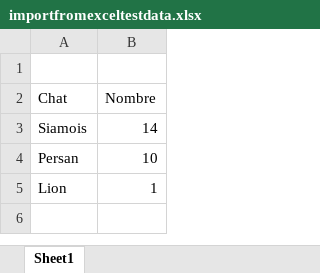
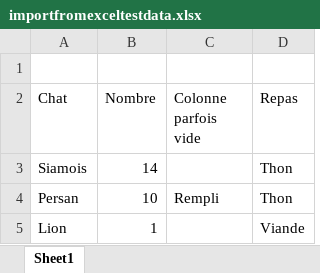
Before and after one commit to arthur-caillaud/waste-reprocessing-tool, an Excel workbook: backend/datamanagement/data/importfromexceltestdata.xlsx, sheet Sheet1, drawn as a sheet; values as stored, in another font and other column widths than the file's, no borders; the diff names each change by its address in the sheet, - before the commit and + after, or states it on an @@ line.

Commit message:
Starting importfromexcel.js script to manage uploading data to MongoDB from Excel

```diff
--- a/backend/datamanagement/data/importfromexceltestdata.xlsx (sheet Sheet1)
+++ b/backend/datamanagement/data/importfromexceltestdata.xlsx (sheet Sheet1)
+column C (Colonne parfois vide), row 4: Rempli
+column D (Repas), rows 3-5: Thon | Thon | Viande
```
Also changed, not shown: 3 other files.
